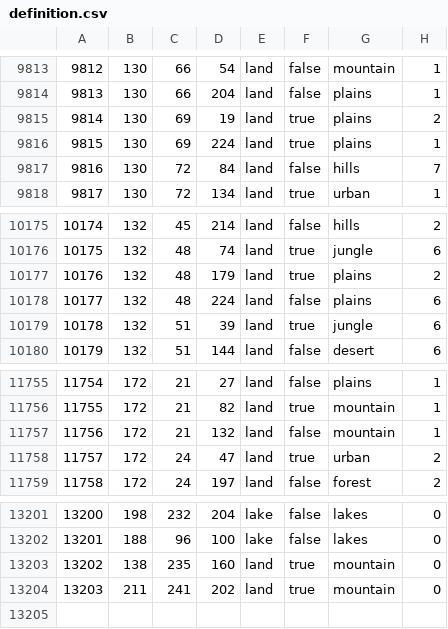
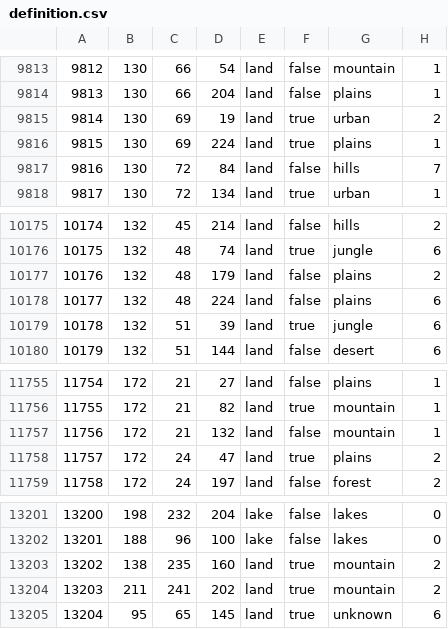
Before and after one commit to dedliftalpha/Project-Aurora, a CSV file: map/definition.csv, drawn as a sheet; only a part is shown, gaps mark what is left out.

```diff
--- a/map/definition.csv
+++ b/map/definition.csv
@@ -9814,3 +9814,3 @@
 9813;130;66;204;land;false;plains;1
-9814;130;69;19;land;true;plains;2
+9814;130;69;19;land;true;urban;2
 9815;130;69;224;land;true;plains;1
@@ -10176,3 +10176,3 @@
 10175;132;48;74;land;true;jungle;6
-10176;132;48;179;land;true;plains;2
+10176;132;48;179;land;false;plains;2
 10177;132;48;224;land;false;plains;6
@@ -11757,3 +11757,3 @@
 11756;172;21;132;land;false;mountain;1
-11757;172;24;47;land;true;urban;2
+11757;172;24;47;land;true;plains;2
 11758;172;24;197;land;false;forest;2
@@ -13202,3 +13202,4 @@
 13201;188;96;100;lake;false;lakes;0
-13202;138;235;160;land;true;mountain;0
-13203;211;241;202;land;true;mountain;0
+13202;138;235;160;land;true;mountain;2
+13203;211;241;202;land;true;mountain;2
+13204;95;65;145;land;true;unknown;6
```
Also changed, not shown: 15 other files.
